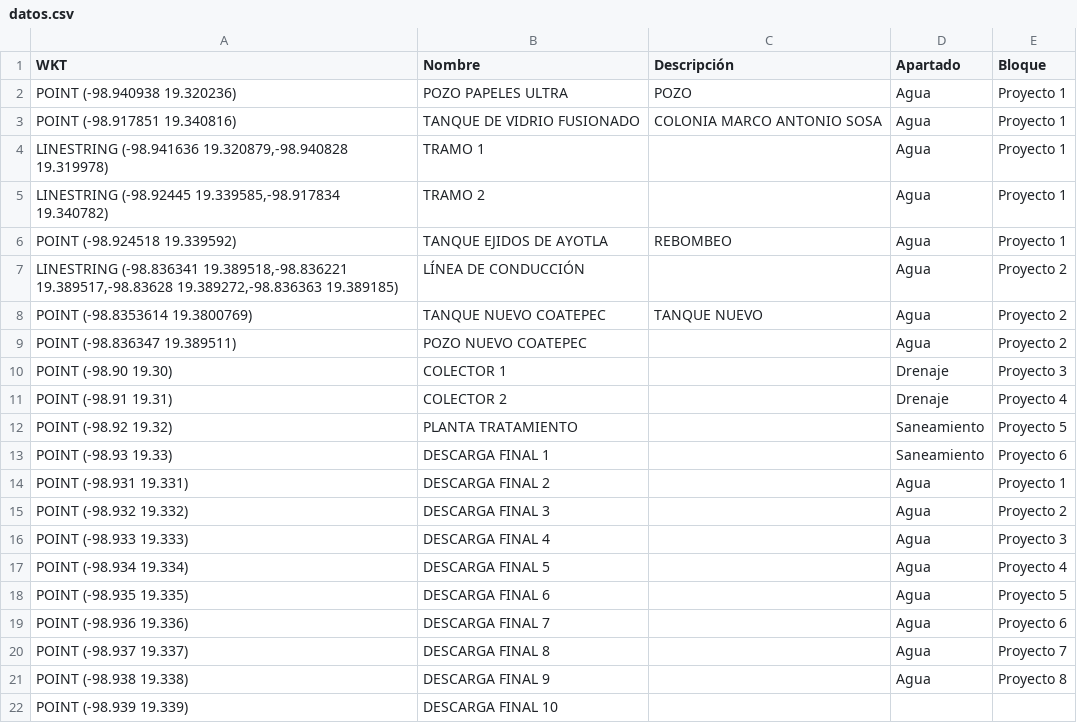
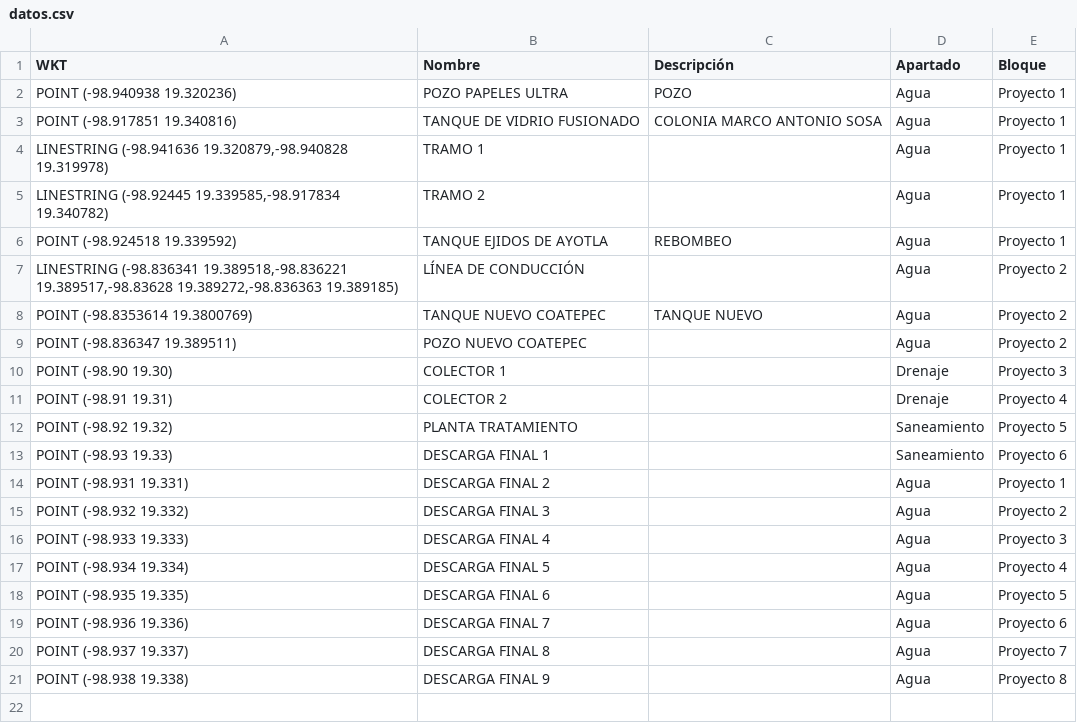
Before and after one commit to InnoTEC-OPDAPASIxtapaluca/pLanmaestro2026, a CSV file: datos.csv, drawn as a sheet.

Commit message:
Fix duplicate entry in datos.csv

```diff
--- a/datos.csv
+++ b/datos.csv
@@ -21,3 +21 @@ WKT,Nombre,Descripción,Apartado,Bloque
 "POINT (-98.938 19.338)","DESCARGA FINAL 9","","Agua","Proyecto 8"
-"POINT (-98.939 19.339)","DESCARGA FINAL 10","","
-
```
